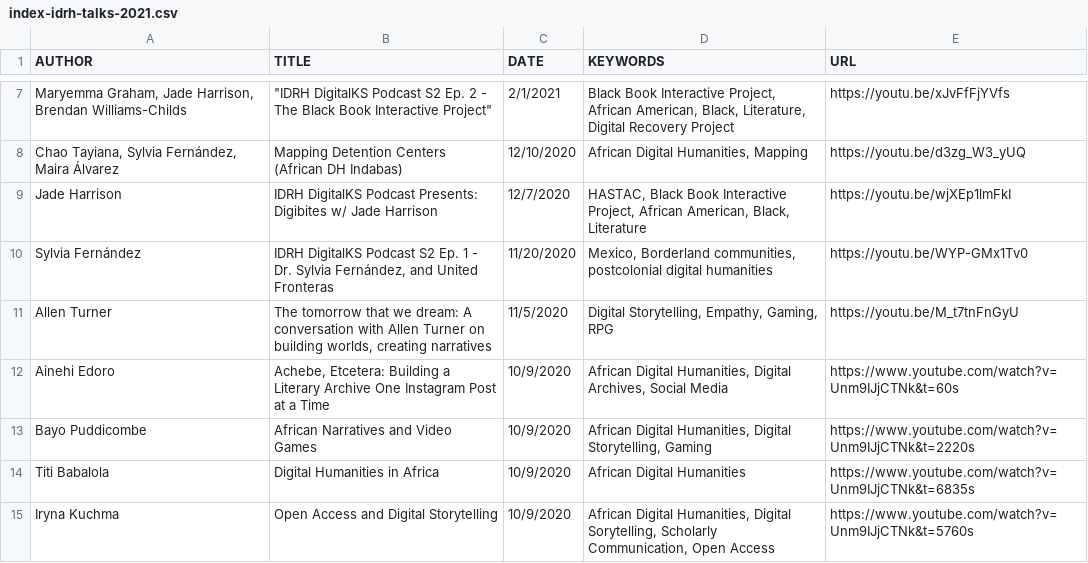
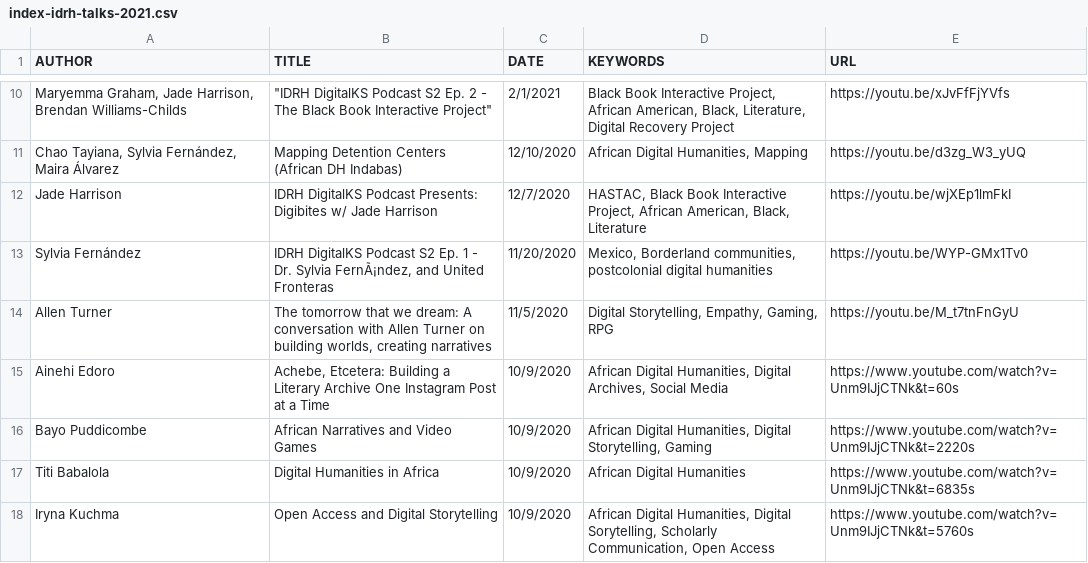
Before and after one commit to idrhku/idrh-finding-aid, a CSV file: data/index-idrh-talks-2021.csv, drawn as a sheet; only a part is shown, gaps mark what is left out; addresses are those after the commit; the diff covers the shown part only; the diff names each change by its address in the sheet, - before the commit and + after, or states it on an @@ line.

Commit message:
corrected accented names and saved as UTF-8

```diff
--- a/data/index-idrh-talks-2021.csv
+++ b/data/index-idrh-talks-2021.csv
-B13 (TITLE): …Dr. Sylvia Fernández, and United…
+B13 (TITLE): …Dr. Sylvia FernÃ¡ndez, and United…
```
Also changed, not shown: 3 added rows and 13 edited cells elsewhere in this file.
